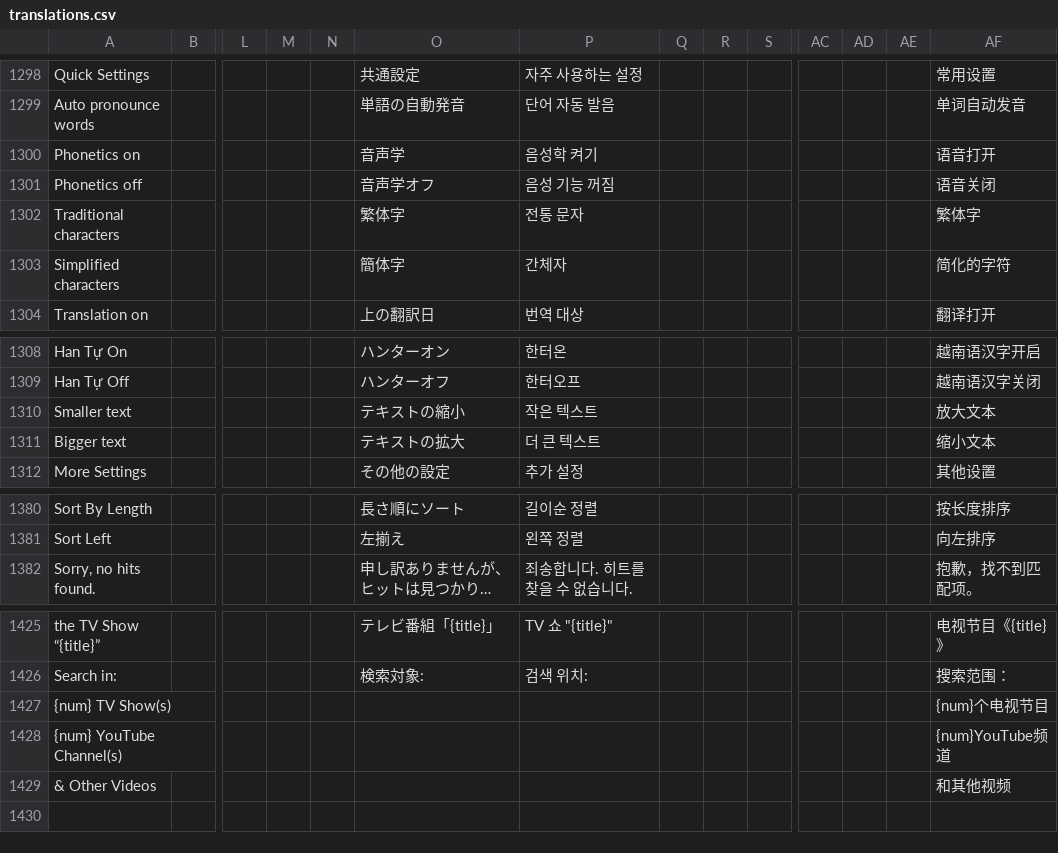
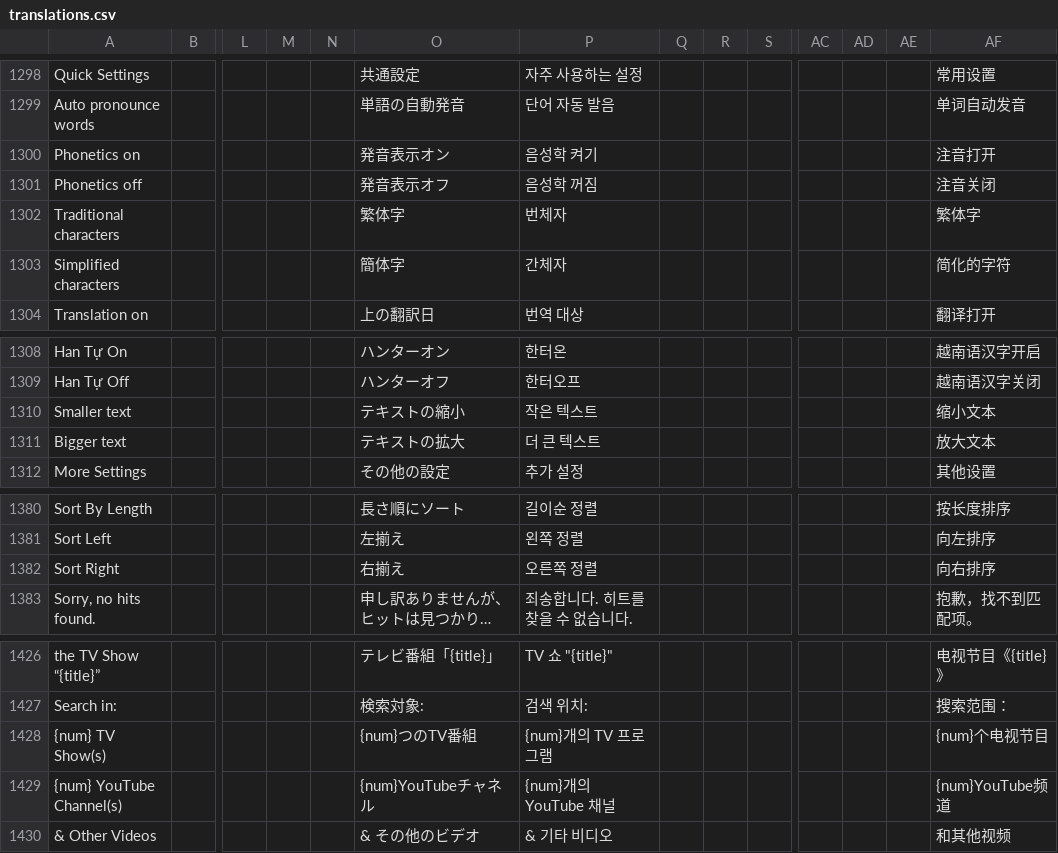
Before and after one commit to jaguar-person/zero-to-hero-nuxt, a CSV file: lib/translations.csv, drawn as a sheet; only a part is shown, gaps mark what is left out; long unchanged cells end in …; addresses are those after the commit; rows hold the shown columns only; the diff names each change by its address in the sheet, - before the commit and + after, or states it on an @@ line.

Commit message:
Correct some translations.

```diff
--- a/lib/translations.csv
+++ b/lib/translations.csv
-O1300: 音声学
+O1300: 発音表示オン
-AF1300: 语音打开
+AF1300: 注音打开
-O1301: 音声学オフ
+O1301: 発音表示オフ
-P1301: 음성 기능 꺼짐
+P1301: 음성학 꺼짐
-AF1301: 语音关闭
+AF1301: 注音关闭
-P1302: 전통 문자
+P1302: 번체자
-AF1310: 放大文本
+AF1310: 缩小文本
-AF1311: 缩小文本
+AF1311: 放大文本
+row 1382: Sort Right |  |  |  |  | 右揃え | 오른쪽 정렬 |  |  |  |  |  |  | 向右排序
-O1428: (empty)
+O1428: {num}つのTV番組
-P1428: (empty)
+P1428: {num}개의 TV 프로그램
-O1429: (empty)
+O1429: {num}YouTubeチャネル
-P1429: (empty)
+P1429: {num}개의 YouTube 채널
-O1430: (empty)
+O1430: & その他のビデオ
-P1430: (empty)
+P1430: & 기타 비디오
```
